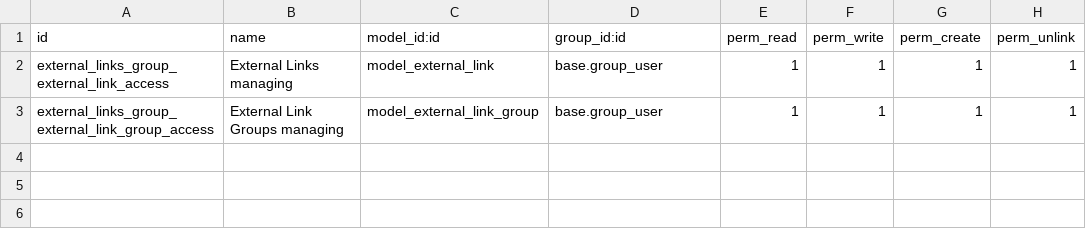
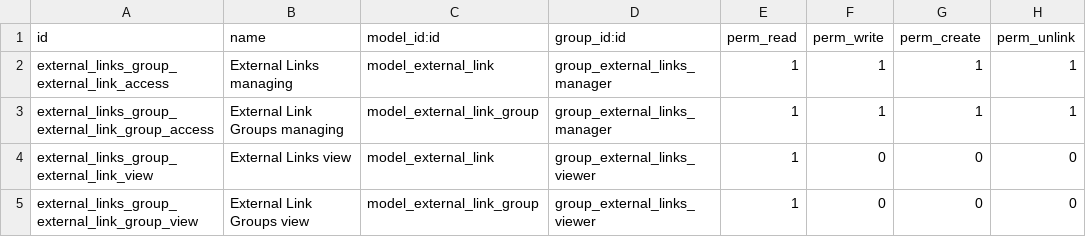
Before and after one commit to SDIsl/sdi-addons, a CSV file: external_links/security/ir.model.access.csv, drawn as a sheet.

Commit message:
[ADD] New filter and groups

```diff
--- a/external_links/security/ir.model.access.csv
+++ b/external_links/security/ir.model.access.csv
@@ -1,3 +1,5 @@
 id,name,model_id:id,group_id:id,perm_read,perm_write,perm_create,perm_unlink
-external_links_group_external_link_access,External Links managing,model_external_link,base.group_user,1,1,1,1
-external_links_group_external_link_group_access,External Link Groups managing,model_external_link_group,base.group_user,1,1,1,1
+external_links_group_external_link_access,External Links managing,model_external_link,group_external_links_manager,1,1,1,1
+external_links_group_external_link_group_access,External Link Groups managing,model_external_link_group,group_external_links_manager,1,1,1,1
+external_links_group_external_link_view,External Links view,model_external_link,group_external_links_viewer,1,0,0,0
+external_links_group_external_link_group_view,External Link Groups view,model_external_link_group,group_external_links_viewer,1,0,0,0
```
Also changed, not shown: 4 other files.
